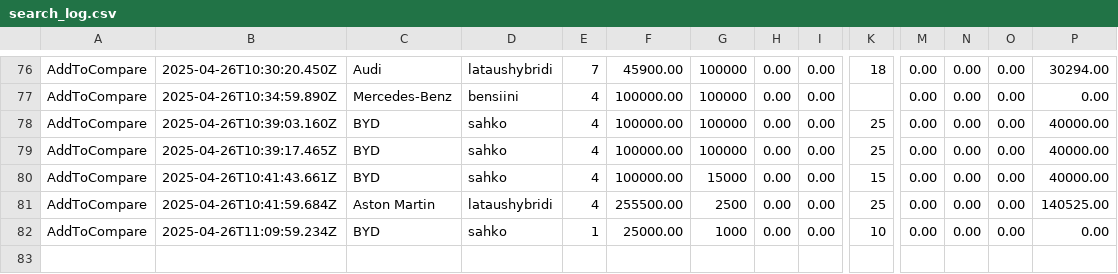
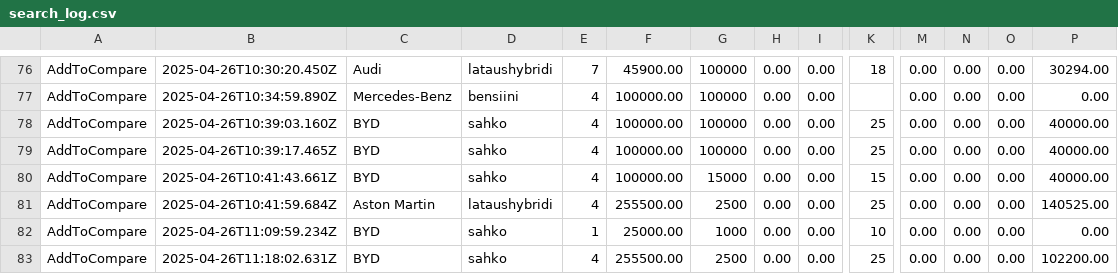
Before and after one commit to ArtoVuori/autollehinta, a CSV file: search_log.csv, drawn as a sheet; only a part is shown, gaps mark what is left out; rows hold the shown columns only; the diff names each change by its address in the sheet, - before the commit and + after, or states it on an @@ line.

```diff
--- a/search_log.csv
+++ b/search_log.csv
+row 83: AddToCompare | 2025-04-26T11:18:02.631Z | BYD | sahko | 4 | 255500.00 | 2500 | 0.00 | 0.00 | 25 | 0.00 | 0.00 | 0.00 | 102200.00
```
Also changed, not shown: 1 other file.
